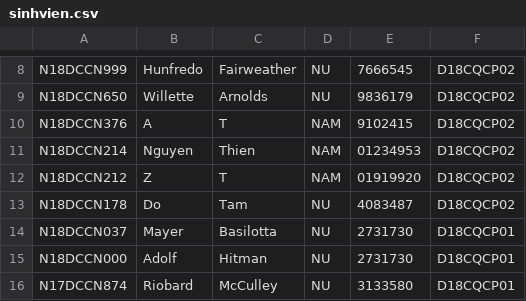
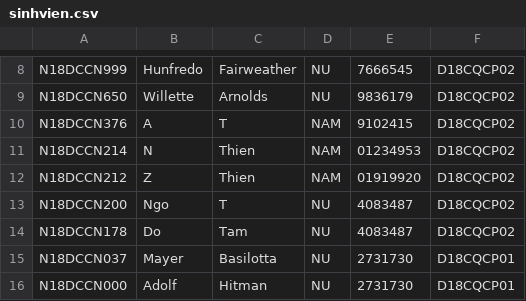
Before and after one commit to WalterClementsJr/CppApp, a CSV file: build/data/sinhvien.csv, drawn as a sheet; only a part is shown, gaps mark what is left out; the shorter side is filled out with more unchanged rows.

Commit message:
Sua data sv

```diff
--- a/build/data/sinhvien.csv
+++ b/build/data/sinhvien.csv
@@ -10,4 +10,5 @@ N18DCCN650|Willette|Arnolds|NU|9836179|D18CQCP02
 N18DCCN376|A|T|NAM|9102415|D18CQCP02
-N18DCCN214|Nguyen|Thien|NAM|01234953|D18CQCP02
-N18DCCN212|Z|T|NAM|01919920|D18CQCP02
+N18DCCN214|N|Thien|NAM|01234953|D18CQCP02
+N18DCCN212|Z|Thien|NAM|01919920|D18CQCP02
+N18DCCN200|Ngo|T|NU|4083487|D18CQCP02
 N18DCCN178|Do|Tam|NU|4083487|D18CQCP02
```
